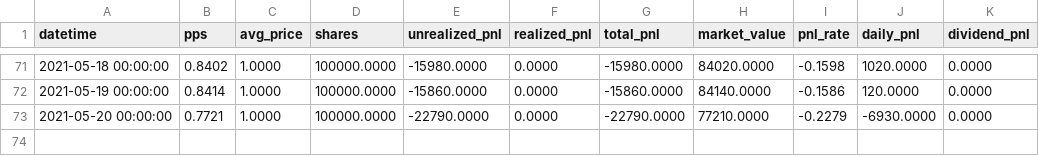
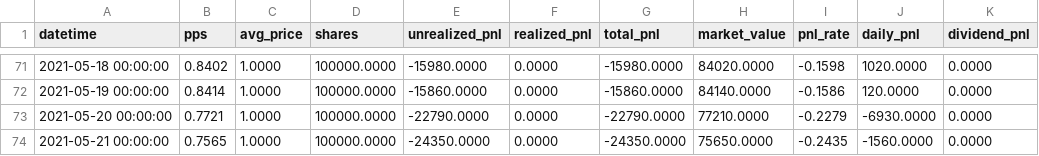
Before and after one commit to share-fund/fund-data, a CSV file: jiuyao/accounts/91/91_2106/main.csv, drawn as a sheet; only a part is shown, gaps mark what is left out; the diff names each change by its address in the sheet, - before the commit and + after, or states it on an @@ line.

```diff
--- a/jiuyao/accounts/91/91_2106/main.csv
+++ b/jiuyao/accounts/91/91_2106/main.csv
+row 74: 2021-05-21 00:00:00 | 0.7565 | 1.0000 | 100000.0000 | -24350.0000 | 0.0000 | -24350.0000 | 75650.0000 | -0.2435 | -1560.0000 | 0.0000
```
Also changed, not shown: jiuyao/91_2106/12m.csv, jiuyao/91_2106/3m.csv, 25 other files.
